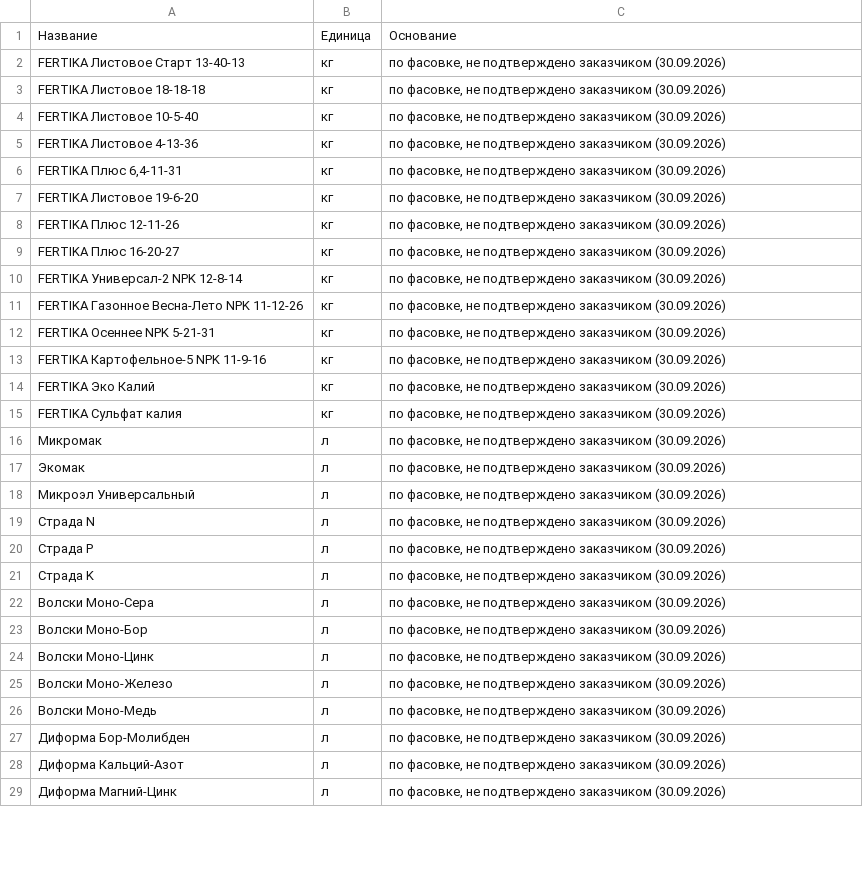
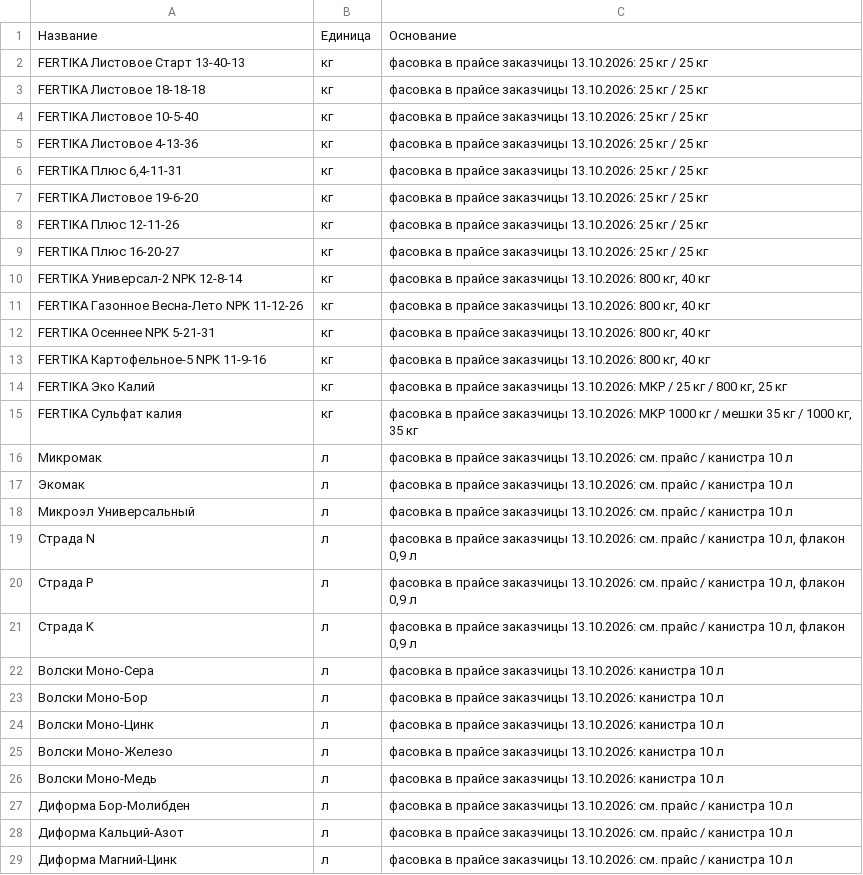
Before and after one commit to fagencymarketing-coder/Saturn, a CSV file: catalogs/price_units.csv, drawn as a sheet; only a part is shown; the diff covers the shown part only.

```diff
--- a/catalogs/price_units.csv
+++ b/catalogs/price_units.csv
@@ -1,29 +1,29 @@
 Название;Единица;Основание
-FERTIKA Листовое Старт 13-40-13;кг;по фасовке, не подтверждено заказчиком (30.09.2026)
-FERTIKA Листовое 18-18-18;кг;по фасовке, не подтверждено заказчиком (30.09.2026)
-FERTIKA Листовое 10-5-40;кг;по фасовке, не подтверждено заказчиком (30.09.2026)
-FERTIKA Листовое 4-13-36;кг;по фасовке, не подтверждено заказчиком (30.09.2026)
-FERTIKA Плюс 6,4-11-31;кг;по фасовке, не подтверждено заказчиком (30.09.2026)
-FERTIKA Листовое 19-6-20;кг;по фасовке, не подтверждено заказчиком (30.09.2026)
-FERTIKA Плюс 12-11-26;кг;по фасовке, не подтверждено заказчиком (30.09.2026)
-FERTIKA Плюс 16-20-27;кг;по фасовке, не подтверждено заказчиком (30.09.2026)
-FERTIKA Универсал-2 NPK 12-8-14;кг;по фасовке, не подтверждено заказчиком (30.09.2026)
-FERTIKA Газонное Весна-Лето NPK 11-12-26;кг;по фасовке, не подтверждено заказчиком (30.09.2026)
-FERTIKA Осеннее NPK 5-21-31;кг;по фасовке, не подтверждено заказчиком (30.09.2026)
-FERTIKA Картофельное-5 NPK 11-9-16;кг;по фасовке, не подтверждено заказчиком (30.09.2026)
-FERTIKA Эко Калий;кг;по фасовке, не подтверждено заказчиком (30.09.2026)
-FERTIKA Сульфат калия;кг;по фасовке, не подтверждено заказчиком (30.09.2026)
-Микромак;л;по фасовке, не подтверждено заказчиком (30.09.2026)
-Экомак;л;по фасовке, не подтверждено заказчиком (30.09.2026)
-Микроэл Универсальный;л;по фасовке, не подтверждено заказчиком (30.09.2026)
-Страда N;л;по фасовке, не подтверждено заказчиком (30.09.2026)
-Страда P;л;по фасовке, не подтверждено заказчиком (30.09.2026)
-Страда K;л;по фасовке, не подтверждено заказчиком (30.09.2026)
-Волски Моно-Сера;л;по фасовке, не подтверждено заказчиком (30.09.2026)
-Волски Моно-Бор;л;по фасовке, не подтверждено заказчиком (30.09.2026)
-Волски Моно-Цинк;л;по фасовке, не подтверждено заказчиком (30.09.2026)
-Волски Моно-Железо;л;по фасовке, не подтверждено заказчиком (30.09.2026)
-Волски Моно-Медь;л;по фасовке, не подтверждено заказчиком (30.09.2026)
-Диформа Бор-Молибден;л;по фасовке, не подтверждено заказчиком (30.09.2026)
-Диформа Кальций-Азот;л;по фасовке, не подтверждено заказчиком (30.09.2026)
-Диформа Магний-Цинк;л;по фасовке, не подтверждено заказчиком (30.09.2026)
+FERTIKA Листовое Старт 13-40-13;кг;фасовка в прайсе заказчицы 13.10.2026: 25 кг / 25 кг
+FERTIKA Листовое 18-18-18;кг;фасовка в прайсе заказчицы 13.10.2026: 25 кг / 25 кг
+FERTIKA Листовое 10-5-40;кг;фасовка в прайсе заказчицы 13.10.2026: 25 кг / 25 кг
+FERTIKA Листовое 4-13-36;кг;фасовка в прайсе заказчицы 13.10.2026: 25 кг / 25 кг
+FERTIKA Плюс 6,4-11-31;кг;фасовка в прайсе заказчицы 13.10.2026: 25 кг / 25 кг
+FERTIKA Листовое 19-6-20;кг;фасовка в прайсе заказчицы 13.10.2026: 25 кг / 25 кг
+FERTIKA Плюс 12-11-26;кг;фасовка в прайсе заказчицы 13.10.2026: 25 кг / 25 кг
+FERTIKA Плюс 16-20-27;кг;фасовка в прайсе заказчицы 13.10.2026: 25 кг / 25 кг
+FERTIKA Универсал-2 NPK 12-8-14;кг;фасовка в прайсе заказчицы 13.10.2026: 800 кг, 40 кг
+FERTIKA Газонное Весна-Лето NPK 11-12-26;кг;фасовка в прайсе заказчицы 13.10.2026: 800 кг, 40 кг
+FERTIKA Осеннее NPK 5-21-31;кг;фасовка в прайсе заказчицы 13.10.2026: 800 кг, 40 кг
+FERTIKA Картофельное-5 NPK 11-9-16;кг;фасовка в прайсе заказчицы 13.10.2026: 800 кг, 40 кг
+FERTIKA Эко Калий;кг;фасовка в прайсе заказчицы 13.10.2026: МКР / 25 кг / 800 кг, 25 кг
+FERTIKA Сульфат калия;кг;фасовка в прайсе заказчицы 13.10.2026: МКР 1000 кг / мешки 35 кг / 1000 кг, 35 кг
+Микромак;л;фасовка в прайсе заказчицы 13.10.2026: см. прайс / канистра 10 л
+Экомак;л;фасовка в прайсе заказчицы 13.10.2026: см. прайс / канистра 10 л
+Микроэл Универсальный;л;фасовка в прайсе заказчицы 13.10.2026: см. прайс / канистра 10 л
+Страда N;л;фасовка в прайсе заказчицы 13.10.2026: см. прайс / канистра 10 л, флакон 0,9 л
+Страда P;л;фасовка в прайсе заказчицы 13.10.2026: см. прайс / канистра 10 л, флакон 0,9 л
+Страда K;л;фасовка в прайсе заказчицы 13.10.2026: см. прайс / канистра 10 л, флакон 0,9 л
+Волски Моно-Сера;л;фасовка в прайсе заказчицы 13.10.2026: канистра 10 л
+Волски Моно-Бор;л;фасовка в прайсе заказчицы 13.10.2026: канистра 10 л
+Волски Моно-Цинк;л;фасовка в прайсе заказчицы 13.10.2026: канистра 10 л
+Волски Моно-Железо;л;фасовка в прайсе заказчицы 13.10.2026: канистра 10 л
+Волски Моно-Медь;л;фасовка в прайсе заказчицы 13.10.2026: канистра 10 л
+Диформа Бор-Молибден;л;фасовка в прайсе заказчицы 13.10.2026: см. прайс / канистра 10 л
+Диформа Кальций-Азот;л;фасовка в прайсе заказчицы 13.10.2026: см. прайс / канистра 10 л
+Диформа Магний-Цинк;л;фасовка в прайсе заказчицы 13.10.2026: см. прайс / канистра 10 л
```
Also changed, not shown: 34 edited cells elsewhere in this file, 1 other file.
